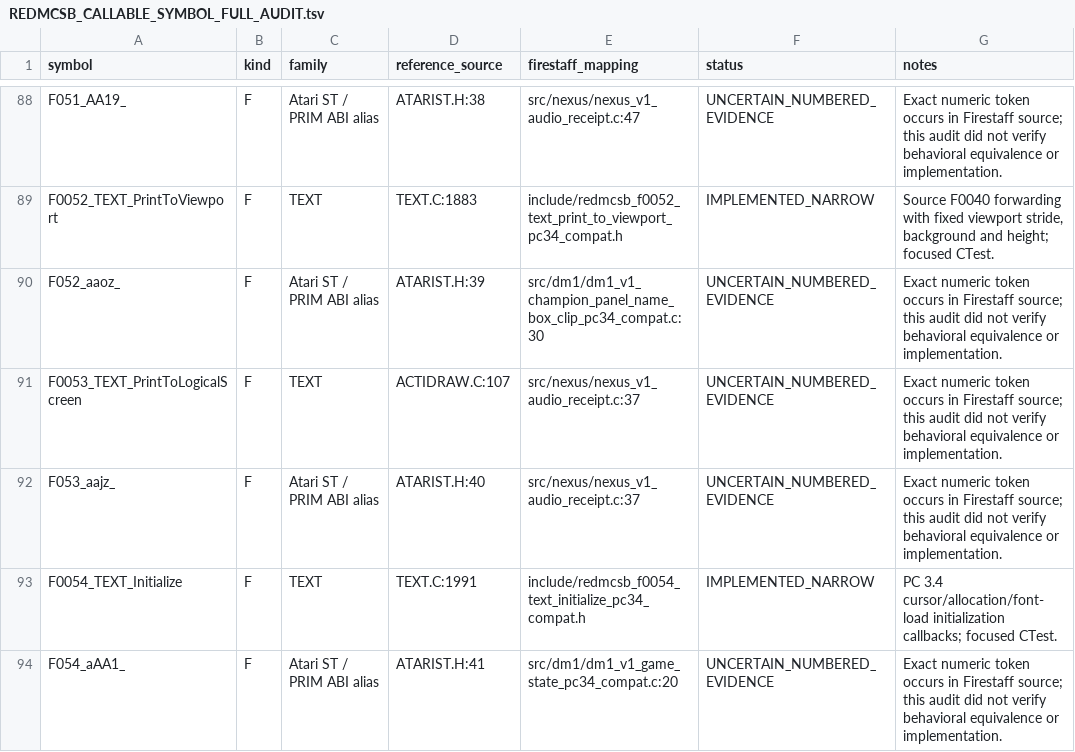
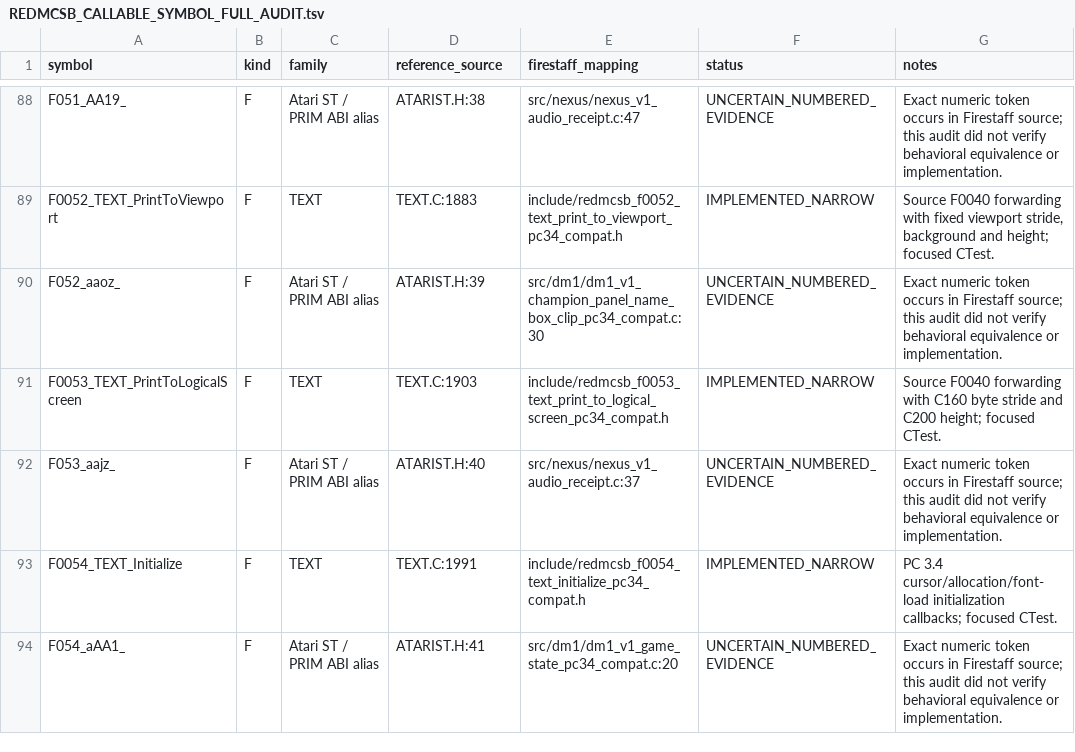
Before and after one commit to yeager/firestaff, a TSV file: docs/reference/audits/REDMCSB_CALLABLE_SYMBOL_FULL_AUDIT.tsv, drawn as a sheet; only a part is shown, gaps mark what is left out.

Commit message:
redmcsb: register F0053 logical screen text

```diff
--- a/docs/reference/audits/REDMCSB_CALLABLE_SYMBOL_FULL_AUDIT.tsv
+++ b/docs/reference/audits/REDMCSB_CALLABLE_SYMBOL_FULL_AUDIT.tsv
@@ -90,3 +90,3 @@ F0052_TEXT_PrintToViewport	F	TEXT	TEXT.C:1883	include/redmcsb_f0052_text_print_t
 F052_aaoz_	F	Atari ST / PRIM ABI alias	ATARIST.H:39	src/dm1/dm1_v1_champion_panel_name_box_clip_pc34_compat.c:30	UNCERTAIN_NUMBERED_EVIDENCE	Exact numeric token occurs in Firestaff source; this audit did not verify behavioral equivalence or implementation.
-F0053_TEXT_PrintToLogicalScreen	F	TEXT	ACTIDRAW.C:107	src/nexus/nexus_v1_audio_receipt.c:37	UNCERTAIN_NUMBERED_EVIDENCE	Exact numeric token occurs in Firestaff source; this audit did not verify behavioral equivalence or implementation.
+F0053_TEXT_PrintToLogicalScreen	F	TEXT	TEXT.C:1903	include/redmcsb_f0053_text_print_to_logical_screen_pc34_compat.h	IMPLEMENTED_NARROW	Source F0040 forwarding with C160 byte stride and C200 height; focused CTest.
 F053_aajz_	F	Atari ST / PRIM ABI alias	ATARIST.H:40	src/nexus/nexus_v1_audio_receipt.c:37	UNCERTAIN_NUMBERED_EVIDENCE	Exact numeric token occurs in Firestaff source; this audit did not verify behavioral equivalence or implementation.
```
Also changed, not shown: 3 other files.
